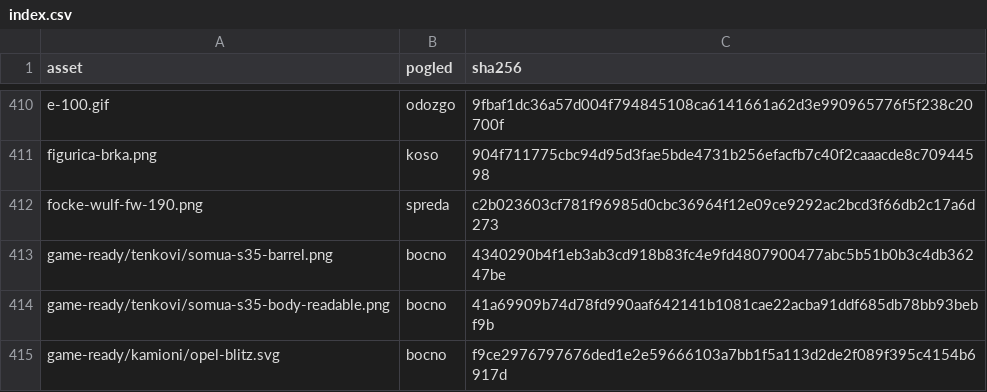
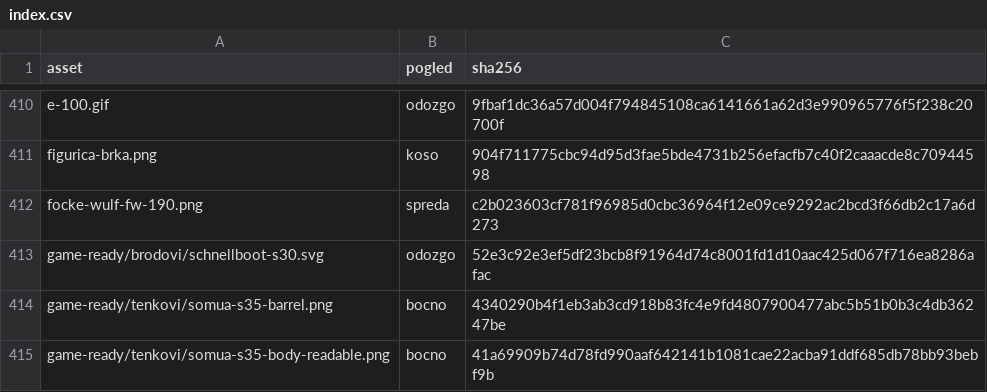
Before and after one commit to partisan-games/partisan-games.github.io, a CSV file: assets/images/armies/index.csv, drawn as a sheet; only a part is shown, gaps mark what is left out; the shorter side is filled out with more unchanged rows.

```diff
--- a/assets/images/armies/index.csv
+++ b/assets/images/armies/index.csv
@@ -412,2 +412,3 @@
 "focke-wulf-fw-190.png","spreda","c2b023603cf781f96985d0cbc36964f12e09ce9292ac2bcd3f66db2c17a6d273"
+"game-ready/brodovi/schnellboot-s30.svg","odozgo","52e3c92e3ef5df23bcb8f91964d74c8001fd1d10aac425d067f716ea8286afac"
 "game-ready/tenkovi/somua-s35-barrel.png","bocno","4340290b4f1eb3ab3cd918b83fc4e9fd4807900477abc5b51b0b3c4db36247be"
```
Also changed, not shown: 14 other files.
